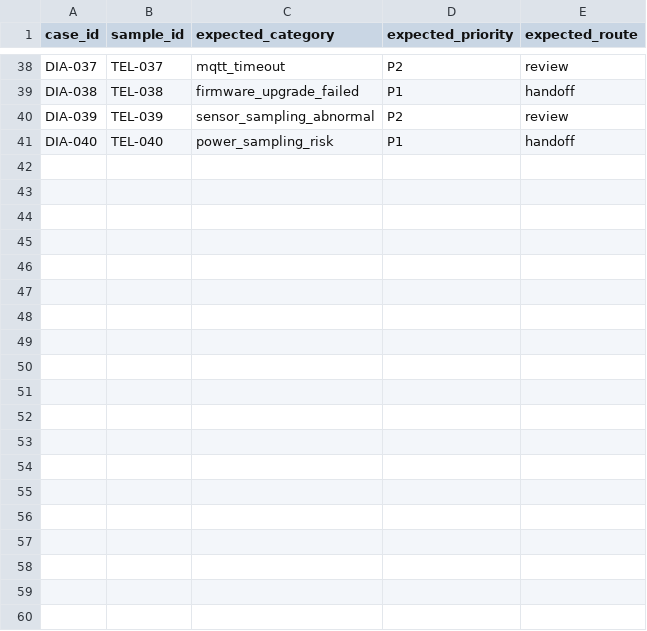
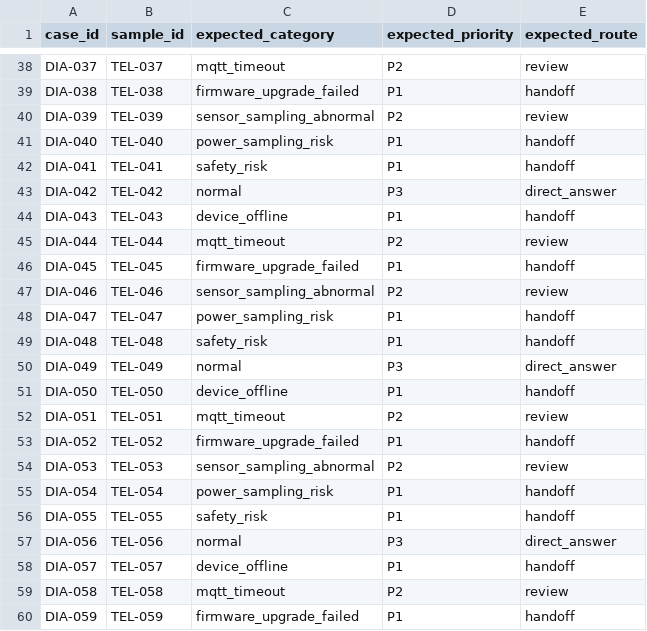
Before and after one commit to xsy2942/iot-support-assistant, a CSV file: eval/diagnostic_cases.csv, drawn as a sheet; only a part is shown, gaps mark what is left out; the diff covers the shown part only; the diff names each change by its address in the sheet, - before the commit and + after, or states it on an @@ line.

```diff
--- a/eval/diagnostic_cases.csv
+++ b/eval/diagnostic_cases.csv
+row 42: DIA-041 | TEL-041 | safety_risk | P1 | handoff
+row 43: DIA-042 | TEL-042 | normal | P3 | direct_answer
+row 44: DIA-043 | TEL-043 | device_offline | P1 | handoff
+row 45: DIA-044 | TEL-044 | mqtt_timeout | P2 | review
+row 46: DIA-045 | TEL-045 | firmware_upgrade_failed | P1 | handoff
+row 47: DIA-046 | TEL-046 | sensor_sampling_abnormal | P2 | review
+row 48: DIA-047 | TEL-047 | power_sampling_risk | P1 | handoff
+row 49: DIA-048 | TEL-048 | safety_risk | P1 | handoff
+row 50: DIA-049 | TEL-049 | normal | P3 | direct_answer
+row 51: DIA-050 | TEL-050 | device_offline | P1 | handoff
+row 52: DIA-051 | TEL-051 | mqtt_timeout | P2 | review
+row 53: DIA-052 | TEL-052 | firmware_upgrade_failed | P1 | handoff
+row 54: DIA-053 | TEL-053 | sensor_sampling_abnormal | P2 | review
+row 55: DIA-054 | TEL-054 | power_sampling_risk | P1 | handoff
+row 56: DIA-055 | TEL-055 | safety_risk | P1 | handoff
+row 57: DIA-056 | TEL-056 | normal | P3 | direct_answer
+row 58: DIA-057 | TEL-057 | device_offline | P1 | handoff
+row 59: DIA-058 | TEL-058 | mqtt_timeout | P2 | review
+row 60: DIA-059 | TEL-059 | firmware_upgrade_failed | P1 | handoff
```
Also changed, not shown: 21 added rows elsewhere in this file, data/raw/telemetry_samples.csv, 34 other files.
